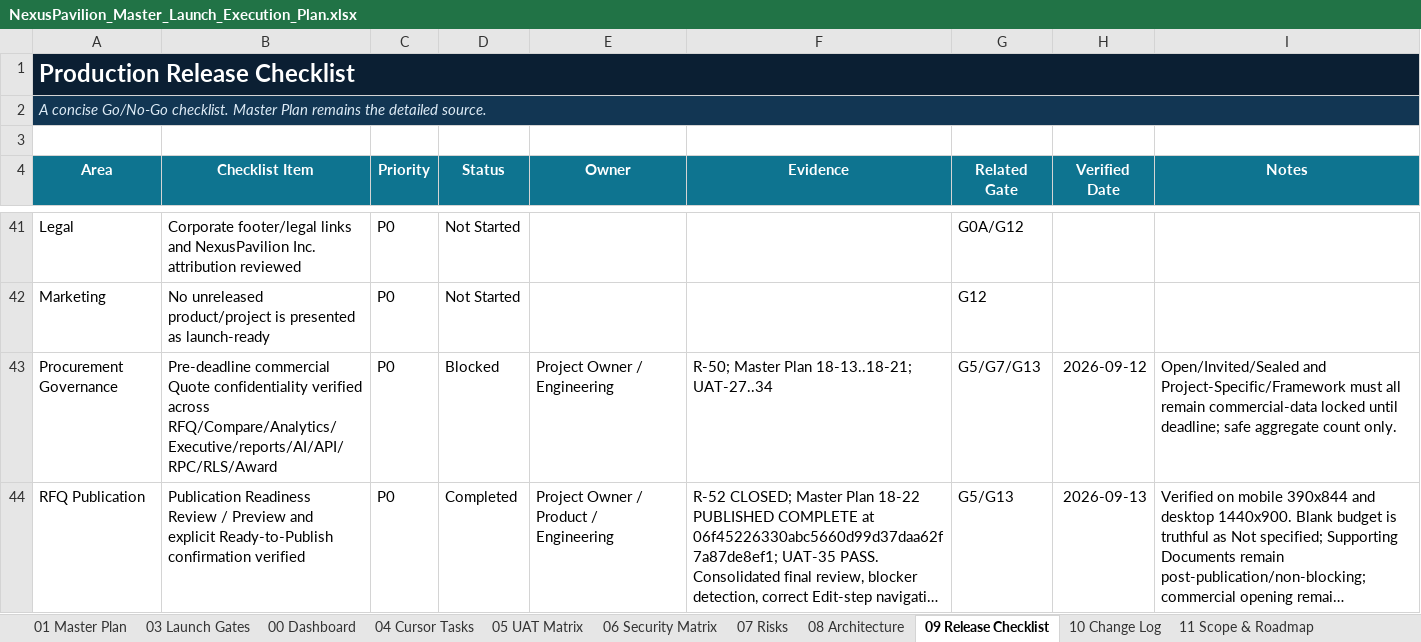
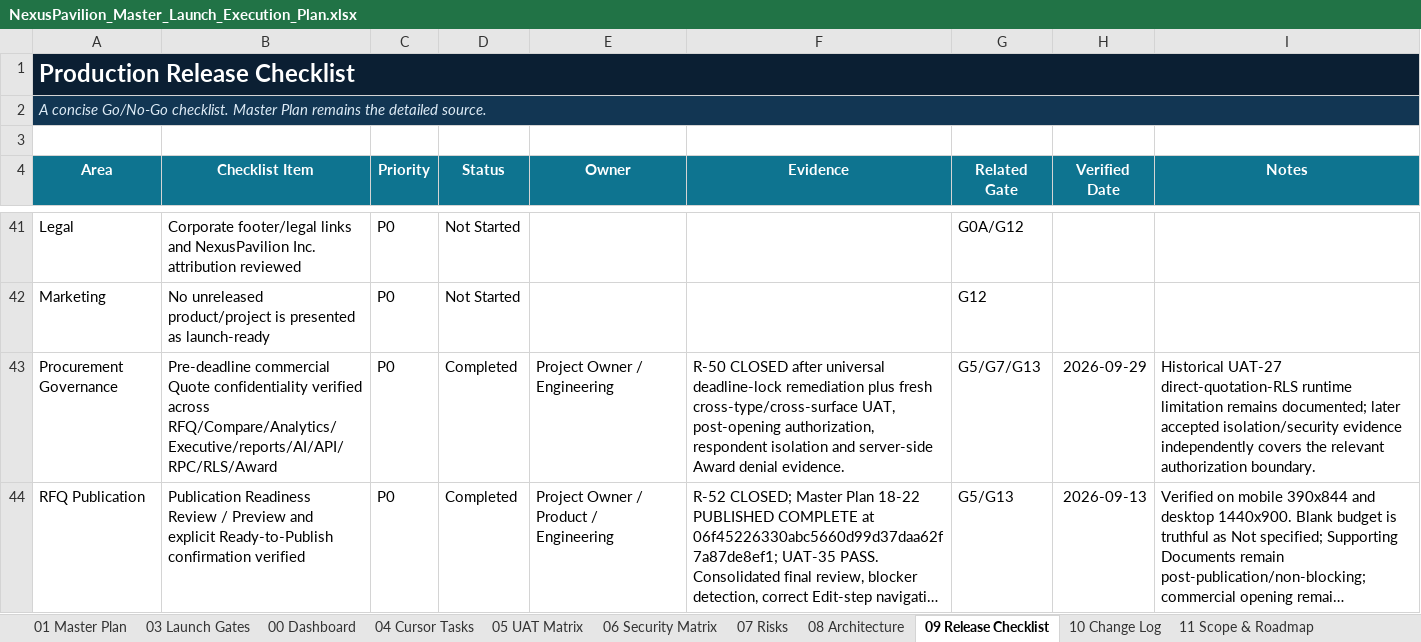
Before and after one commit to amirtaheri1978-cyber/nexuspavilion-core, an Excel workbook: docs/governance/NexusPavilion_Master_Launch_Execution_Plan.xlsx, sheet 09 Release Checklist, drawn as a sheet; only a part is shown, gaps mark what is left out; long unchanged cells end in …; values as stored, in another font and other column widths than the file's, no borders; conditional formats and table styles not drawn; the diff covers the shown part only; the diff names each change by its address in the sheet, - before the commit and + after, or states it on an @@ line.

```diff
--- a/docs/governance/NexusPavilion_Master_Launch_Execution_Plan.xlsx (sheet 09 Release Checklist)
+++ b/docs/governance/NexusPavilion_Master_Launch_Execution_Plan.xlsx (sheet 09 Release Checklist)
-D43 (Status): Blocked
+D43 (Status): Completed
-F43 (Evidence): R-50; Master Plan 18-13..18-21; UAT-27..34
+F43 (Evidence): R-50 CLOSED after universal deadline-lock remediation plus fresh cross-type/cross-surface UAT, post-opening authorization, respondent isolation and server-side Award denial evidence.
-H43 (Verified Date): 2026-09-12
+H43 (Verified Date): 2026-09-29
-I43 (Notes): Open/Invited/Sealed and Project-Specific/Framework must all remain commercial-data locked until deadline; safe aggregate count only.
+I43 (Notes): Historical UAT-27 direct-quotation-RLS runtime limitation remains documented; later accepted isolation/security evidence independently covers the relevant authorization boundary.
```
Also changed, not shown: 17 edited cells elsewhere in this sheet, sheet 01 Master Plan, sheet 10 Change Log, sheet 05 UAT Matrix, sheet 00 Dashboard, sheet 03 Launch Gates, sheet 07 Risks, charts or pictures.
